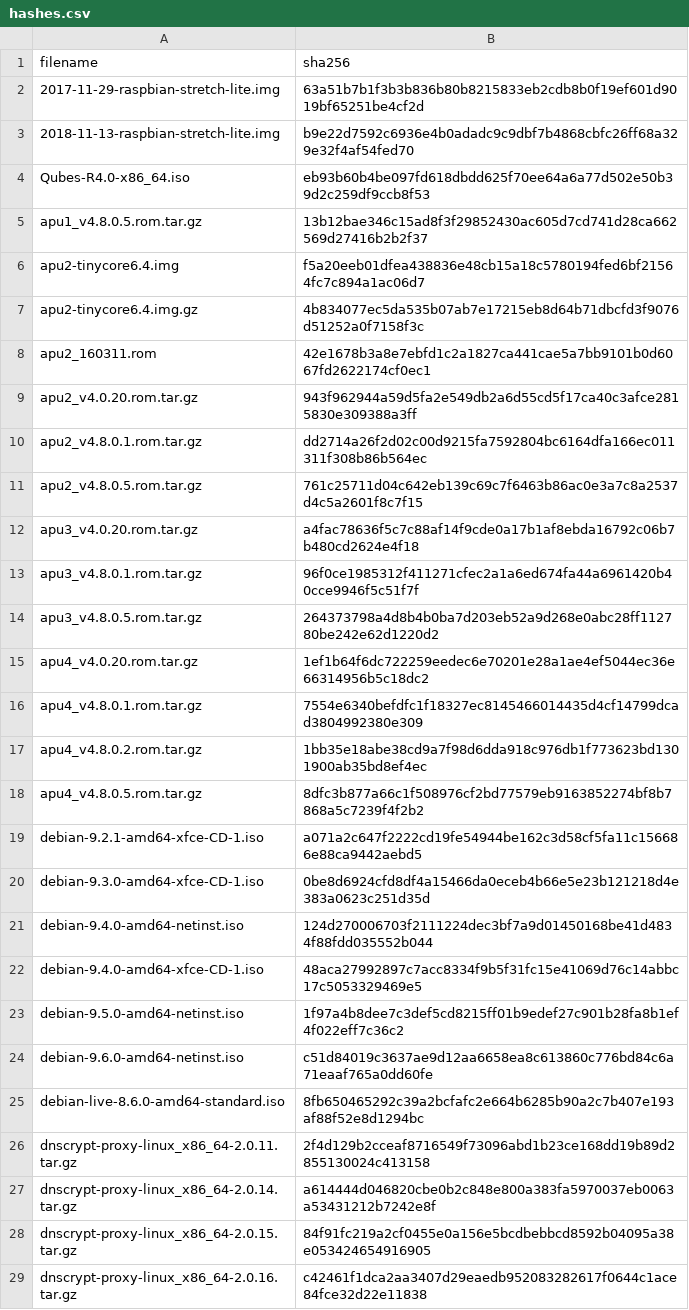
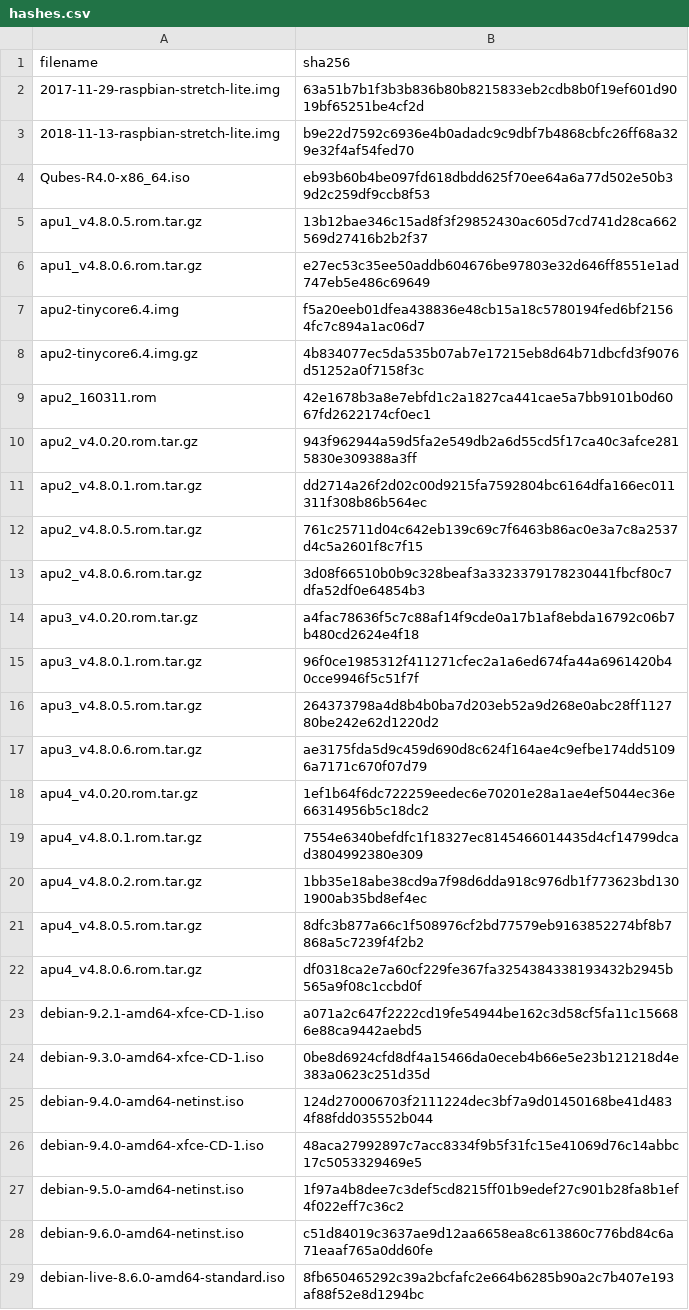
Before and after one commit to drduh/config, a CSV file: hashes.csv, drawn as a sheet; only a part is shown; the shorter side is filled out with more unchanged rows; the diff names each change by its address in the sheet, - before the commit and + after, or states it on an @@ line.

Commit message:
Update blacklists, hashes, vim+zsh files

```diff
--- a/hashes.csv
+++ b/hashes.csv
+row 6: apu1_v4.8.0.6.rom.tar.gz | e27ec53c35ee50addb604676be97803e32d646ff8551e1ad747eb5e486c69649
+row 13: apu2_v4.8.0.6.rom.tar.gz | 3d08f66510b0b9c328beaf3a3323379178230441fbcf80c7dfa52df0e64854b3
+row 17: apu3_v4.8.0.6.rom.tar.gz | ae3175fda5d9c459d690d8c624f164ae4c9efbe174dd51096a7171c670f07d79
+row 22: apu4_v4.8.0.6.rom.tar.gz | df0318ca2e7a60cf229fe367fa3254384338193432b2945b565a9f08c1ccbd0f
```
Also changed, not shown: 5 other files.
